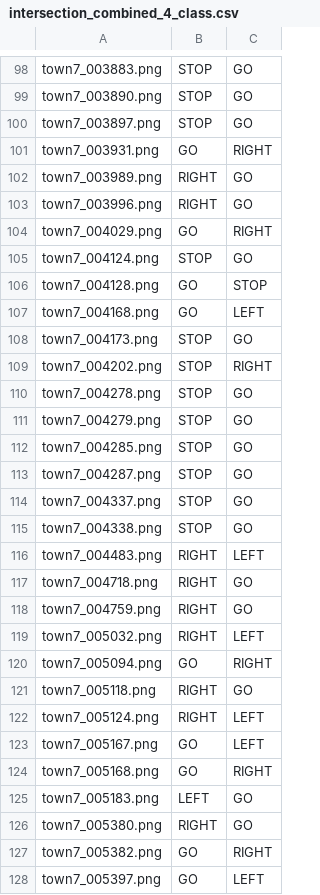
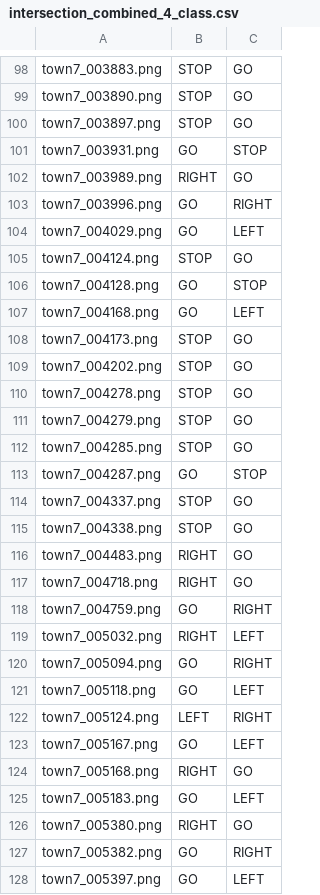
Before and after one commit to darshandodamani/A-Counterfactual-Explanation-Approach-Using-Deep-Generative-Models, a CSV file: plots/venn_diagram/intersection_combined_4_class.csv, drawn as a sheet; only a part is shown, gaps mark what is left out; the diff covers the shown part only.

Commit message:
Added results and plots of the masking method compüarisions

```diff
--- a/plots/venn_diagram/intersection_combined_4_class.csv
+++ b/plots/venn_diagram/intersection_combined_4_class.csv
@@ -100,6 +100,6 @@ town7_003890.png,STOP,GO
 town7_003897.png,STOP,GO
-town7_003931.png,GO,RIGHT
+town7_003931.png,GO,STOP
 town7_003989.png,RIGHT,GO
-town7_003996.png,RIGHT,GO
-town7_004029.png,GO,RIGHT
+town7_003996.png,GO,RIGHT
+town7_004029.png,GO,LEFT
 town7_004124.png,STOP,GO
@@ -108,3 +108,3 @@ town7_004168.png,GO,LEFT
 town7_004173.png,STOP,GO
-town7_004202.png,STOP,RIGHT
+town7_004202.png,STOP,GO
 town7_004278.png,STOP,GO
@@ -112,15 +112,15 @@ town7_004279.png,STOP,GO
 town7_004285.png,STOP,GO
-town7_004287.png,STOP,GO
+town7_004287.png,GO,STOP
 town7_004337.png,STOP,GO
 town7_004338.png,STOP,GO
-town7_004483.png,RIGHT,LEFT
+town7_004483.png,RIGHT,GO
 town7_004718.png,RIGHT,GO
-town7_004759.png,RIGHT,GO
+town7_004759.png,GO,RIGHT
 town7_005032.png,RIGHT,LEFT
 town7_005094.png,GO,RIGHT
-town7_005118.png,RIGHT,GO
-town7_005124.png,RIGHT,LEFT
+town7_005118.png,GO,LEFT
+town7_005124.png,LEFT,RIGHT
 town7_005167.png,GO,LEFT
-town7_005168.png,GO,RIGHT
-town7_005183.png,LEFT,GO
+town7_005168.png,RIGHT,GO
+town7_005183.png,GO,LEFT
 town7_005380.png,RIGHT,GO
```
Also changed, not shown: 84 edited cells elsewhere in this file, plots/venn_diagram/method_comparison_table_4_class.csv, plots/venn_diagram/overlap_summary_4_class.csv, 6 other files.
